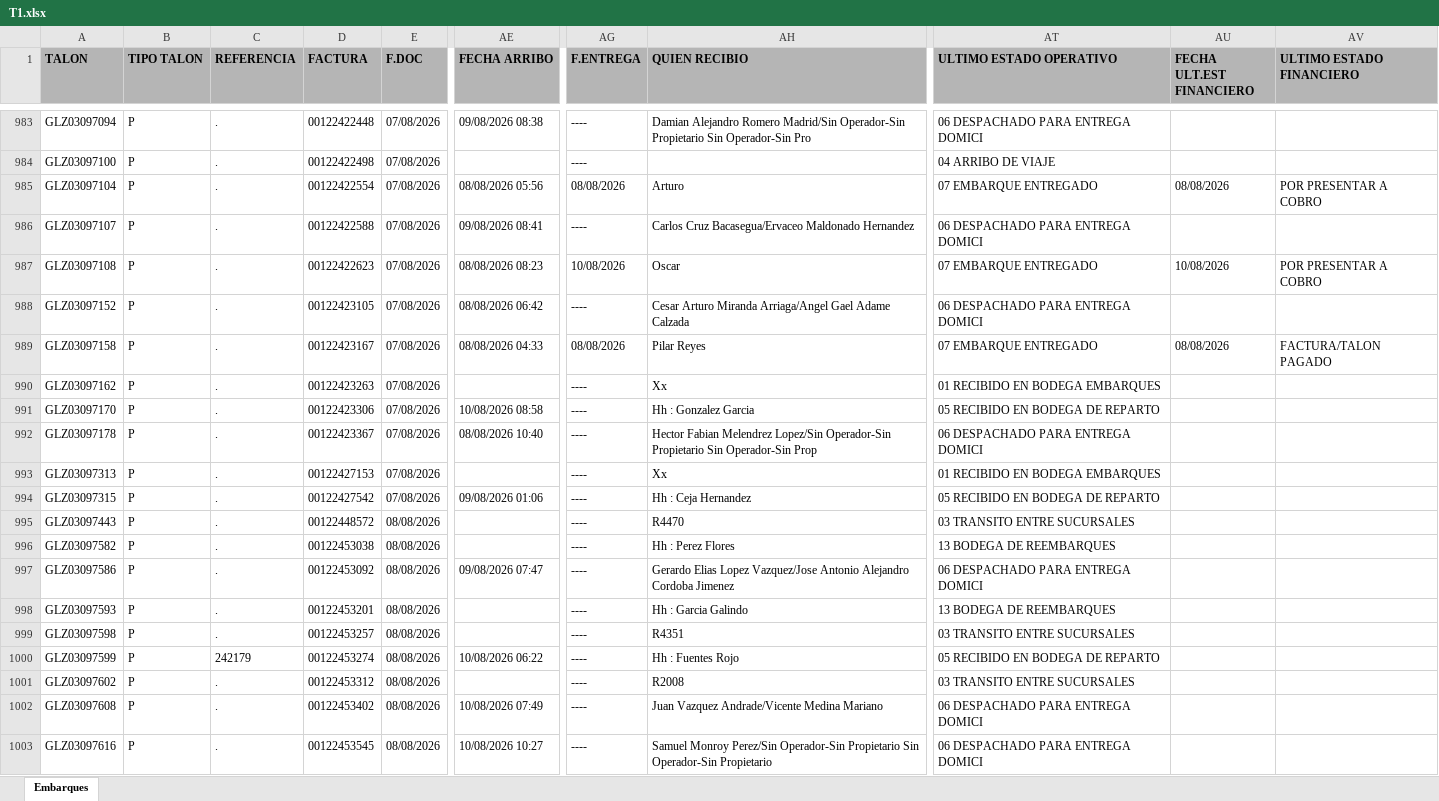
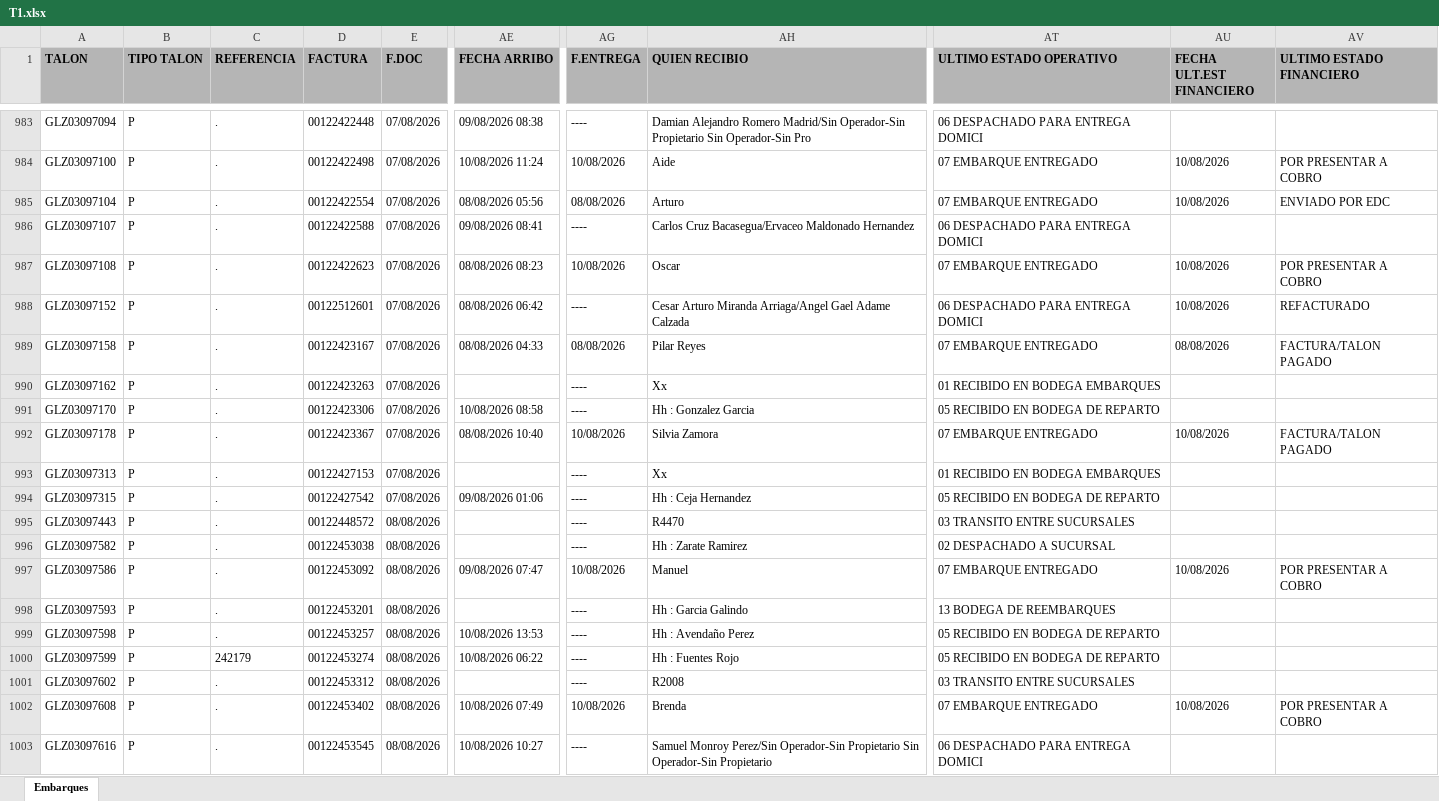
Before and after one commit to RH2026/nexion, an Excel workbook: T1.xlsx, sheet Embarques, drawn as a sheet; only a part is shown, gaps mark what is left out; values as stored, in another font and other column widths than the file's, no borders; the diff covers the shown part only; the diff names each change by its address in the sheet, - before the commit and + after, or states it on an @@ line.

```diff
--- a/T1.xlsx (sheet Embarques)
+++ b/T1.xlsx (sheet Embarques)
-AE984 (FECHA ARRIBO): (empty)
+AE984 (FECHA ARRIBO): 10/08/2026 11:24
-AG984 (F.ENTREGA): ----
+AG984 (F.ENTREGA): 10/08/2026
-AH984 (QUIEN RECIBIO): (empty)
+AH984 (QUIEN RECIBIO): Aide
-AT984 (ULTIMO ESTADO OPERATIVO): 04 ARRIBO DE VIAJE
+AT984 (ULTIMO ESTADO OPERATIVO): 07 EMBARQUE ENTREGADO
-AU984 (FECHA ULT.EST FINANCIERO): (empty)
+AU984 (FECHA ULT.EST FINANCIERO): 10/08/2026
-AV984 (ULTIMO ESTADO FINANCIERO): (empty)
+AV984 (ULTIMO ESTADO FINANCIERO): POR PRESENTAR A COBRO
-AU985 (FECHA ULT.EST FINANCIERO): 08/08/2026
+AU985 (FECHA ULT.EST FINANCIERO): 10/08/2026
-AV985 (ULTIMO ESTADO FINANCIERO): POR PRESENTAR A COBRO
+AV985 (ULTIMO ESTADO FINANCIERO): ENVIADO POR EDC
-D988 (FACTURA): 00122423105
+D988 (FACTURA): 00122512601
-AU988 (FECHA ULT.EST FINANCIERO): (empty)
+AU988 (FECHA ULT.EST FINANCIERO): 10/08/2026
-AV988 (ULTIMO ESTADO FINANCIERO): (empty)
+AV988 (ULTIMO ESTADO FINANCIERO): REFACTURADO
-AG992 (F.ENTREGA): ----
+AG992 (F.ENTREGA): 10/08/2026
-AH992 (QUIEN RECIBIO): Hector Fabian Melendrez Lopez/Sin Operador-Sin Propietario Sin Operador-Sin Prop
+AH992 (QUIEN RECIBIO): Silvia Zamora
-AT992 (ULTIMO ESTADO OPERATIVO): 06 DESPACHADO PARA ENTREGA DOMICI
+AT992 (ULTIMO ESTADO OPERATIVO): 07 EMBARQUE ENTREGADO
-AU992 (FECHA ULT.EST FINANCIERO): (empty)
+AU992 (FECHA ULT.EST FINANCIERO): 10/08/2026
-AV992 (ULTIMO ESTADO FINANCIERO): (empty)
+AV992 (ULTIMO ESTADO FINANCIERO): FACTURA/TALON PAGADO
-AH996 (QUIEN RECIBIO): Hh : Perez Flores
+AH996 (QUIEN RECIBIO): Hh : Zarate Ramirez
-AT996 (ULTIMO ESTADO OPERATIVO): 13 BODEGA DE REEMBARQUES
+AT996 (ULTIMO ESTADO OPERATIVO): 02 DESPACHADO A SUCURSAL
-AG997 (F.ENTREGA): ----
+AG997 (F.ENTREGA): 10/08/2026
-AH997 (QUIEN RECIBIO): Gerardo Elias Lopez Vazquez/Jose Antonio Alejandro Cordoba Jimenez
+AH997 (QUIEN RECIBIO): Manuel
-AT997 (ULTIMO ESTADO OPERATIVO): 06 DESPACHADO PARA ENTREGA DOMICI
+AT997 (ULTIMO ESTADO OPERATIVO): 07 EMBARQUE ENTREGADO
-AU997 (FECHA ULT.EST FINANCIERO): (empty)
+AU997 (FECHA ULT.EST FINANCIERO): 10/08/2026
-AV997 (ULTIMO ESTADO FINANCIERO): (empty)
+AV997 (ULTIMO ESTADO FINANCIERO): POR PRESENTAR A COBRO
-AE999 (FECHA ARRIBO): (empty)
+AE999 (FECHA ARRIBO): 10/08/2026 13:53
-AH999 (QUIEN RECIBIO): R4351
+AH999 (QUIEN RECIBIO): Hh : Avendaño Perez
-AT999 (ULTIMO ESTADO OPERATIVO): 03 TRANSITO ENTRE SUCURSALES
+AT999 (ULTIMO ESTADO OPERATIVO): 05 RECIBIDO EN BODEGA DE REPARTO
-AG1002 (F.ENTREGA): ----
+AG1002 (F.ENTREGA): 10/08/2026
-AH1002 (QUIEN RECIBIO): Juan Vazquez Andrade/Vicente Medina Mariano
+AH1002 (QUIEN RECIBIO): Brenda
-AT1002 (ULTIMO ESTADO OPERATIVO): 06 DESPACHADO PARA ENTREGA DOMICI
+AT1002 (ULTIMO ESTADO OPERATIVO): 07 EMBARQUE ENTREGADO
-AU1002 (FECHA ULT.EST FINANCIERO): (empty)
+AU1002 (FECHA ULT.EST FINANCIERO): 10/08/2026
-AV1002 (ULTIMO ESTADO FINANCIERO): (empty)
+AV1002 (ULTIMO ESTADO FINANCIERO): POR PRESENTAR A COBRO
```
Also changed, not shown: 11 added rows, 9 removed rows, 30 moved rows and 172 edited cells elsewhere in this sheet.
